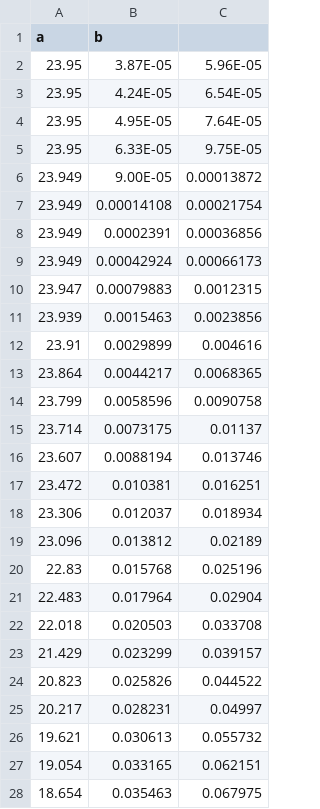
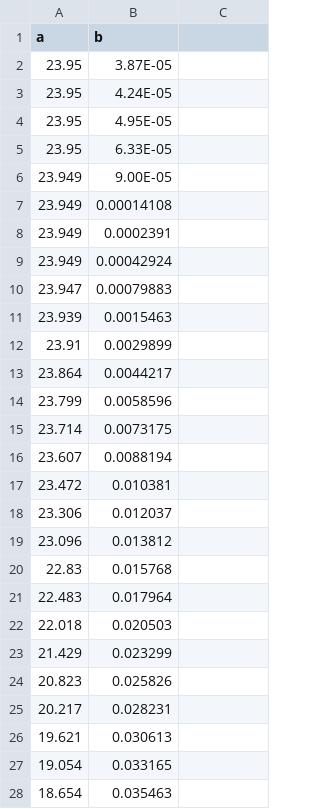
Before and after one commit to Kyounghyunlee/Hopf_CBC_Paper, a CSV file: Data/Data_8-2.csv, drawn as a sheet; only a part is shown; the diff covers the shown part only.

Commit message:
typos revised

```diff
--- a/Data/Data_8-2.csv
+++ b/Data/Data_8-2.csv
@@ -2,27 +2,27 @@ a,b,
-23.95,3.87E-05,5.96E-05
-23.95,4.24E-05,6.54E-05
-23.95,4.95E-05,7.64E-05
-23.95,6.33E-05,9.75E-05
-23.949,9.00E-05,0.00013872
-23.949,0.00014108,0.00021754
-23.949,0.0002391,0.00036856
-23.949,0.00042924,0.00066173
-23.947,0.00079883,0.0012315
-23.939,0.0015463,0.0023856
-23.91,0.0029899,0.004616
-23.864,0.0044217,0.0068365
-23.799,0.0058596,0.0090758
-23.714,0.0073175,0.01137
-23.607,0.0088194,0.013746
-23.472,0.010381,0.016251
-23.306,0.012037,0.018934
-23.096,0.013812,0.02189
-22.83,0.015768,0.025196
-22.483,0.017964,0.02904
-22.018,0.020503,0.033708
-21.429,0.023299,0.039157
-20.823,0.025826,0.044522
-20.217,0.028231,0.04997
-19.621,0.030613,0.055732
-19.054,0.033165,0.062151
-18.654,0.035463,0.067975
+23.95,3.87E-05
+23.95,4.24E-05
+23.95,4.95E-05
+23.95,6.33E-05
+23.949,9.00E-05
+23.949,0.00014108
+23.949,0.0002391
+23.949,0.00042924
+23.947,0.00079883
+23.939,0.0015463
+23.91,0.0029899
+23.864,0.0044217
+23.799,0.0058596
+23.714,0.0073175
+23.607,0.0088194
+23.472,0.010381
+23.306,0.012037
+23.096,0.013812
+22.83,0.015768
+22.483,0.017964
+22.018,0.020503
+21.429,0.023299
+20.823,0.025826
+20.217,0.028231
+19.621,0.030613
+19.054,0.033165
+18.654,0.035463
```
Also changed, not shown: 42 edited cells elsewhere in this file, Data/Data_10-1.csv, 1 other file.
